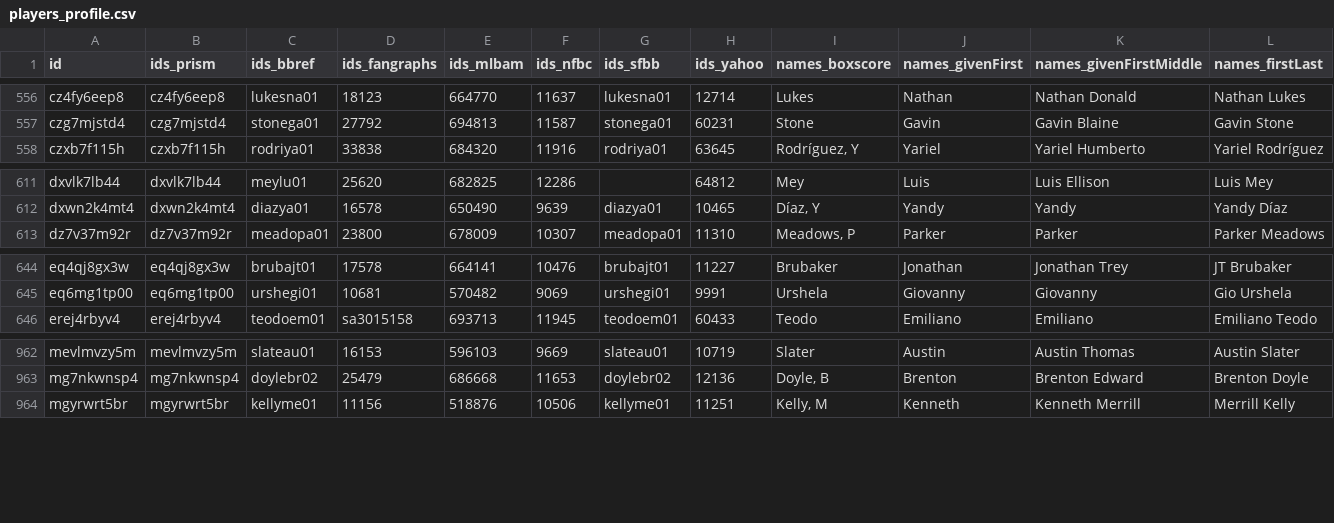
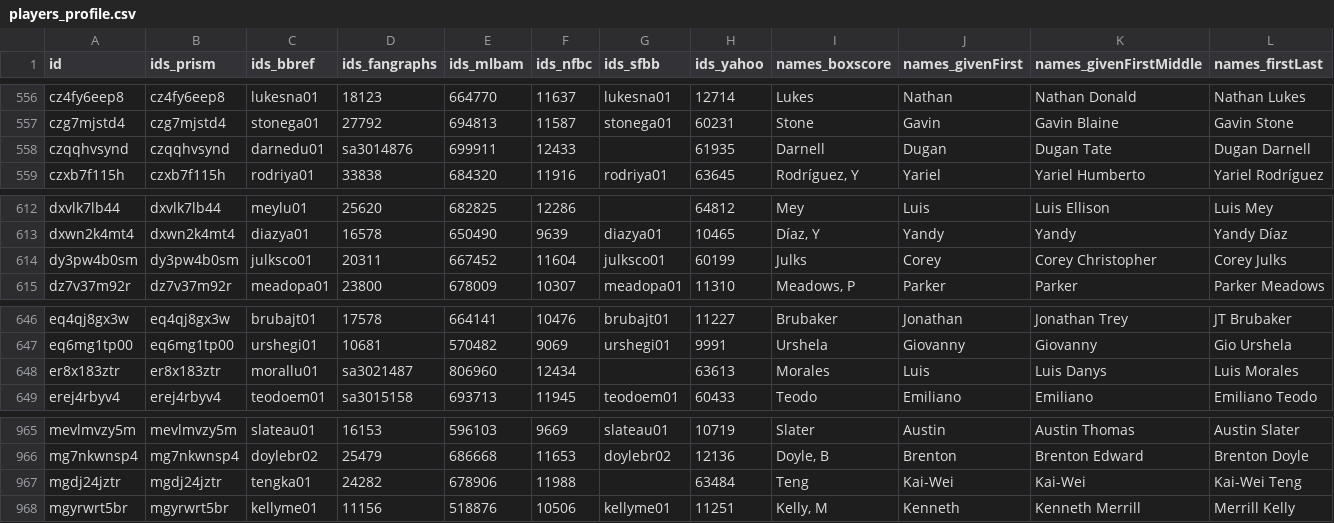
Before and after one commit to StatsVine/prism-registry, a CSV file: exports/mlb/players_profile/players_profile.csv, drawn as a sheet; only a part is shown, gaps mark what is left out; rows hold the shown columns only; the diff names each change by its address in the sheet, - before the commit and + after, or states it on an @@ line.

```diff
--- a/exports/mlb/players_profile/players_profile.csv
+++ b/exports/mlb/players_profile/players_profile.csv
+row 558: czqqhvsynd | czqqhvsynd | darnedu01 | sa3014876 | 699911 | 12433 |  | 61935 | Darnell | Dugan | Dugan Tate | Dugan Darnell
+row 614: dy3pw4b0sm | dy3pw4b0sm | julksco01 | 20311 | 667452 | 11604 | julksco01 | 60199 | Julks | Corey | Corey Christopher | Corey Julks
+row 648: er8x183ztr | er8x183ztr | morallu01 | sa3021487 | 806960 | 12434 |  | 63613 | Morales | Luis | Luis Danys | Luis Morales
+row 967: mgdj24jztr | mgdj24jztr | tengka01 | 24282 | 678906 | 11988 |  | 63484 | Teng | Kai-Wei | Kai-Wei | Kai-Wei Teng
```
Also changed, not shown: exports/mlb/player_ids/player_ids.csv, exports/mlb/players_mlb_profile/players_mlb_profile.csv, 45 other files.
